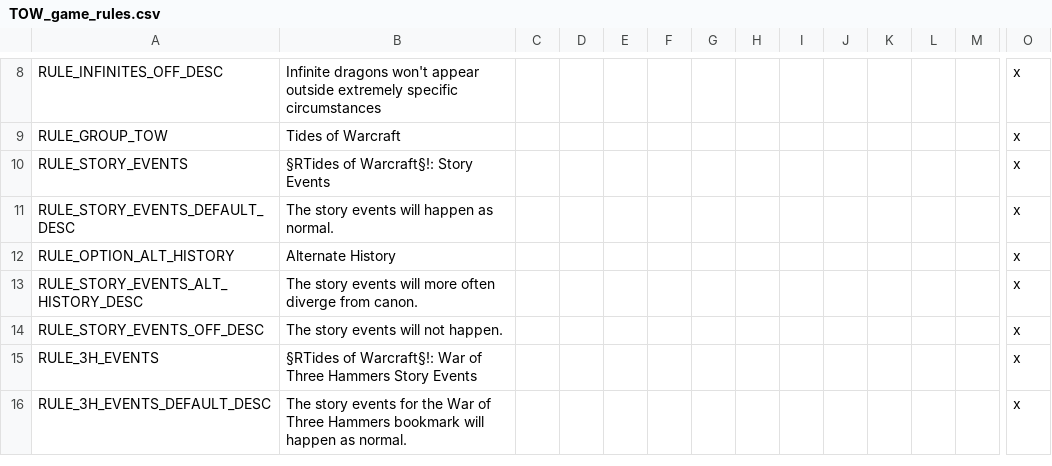
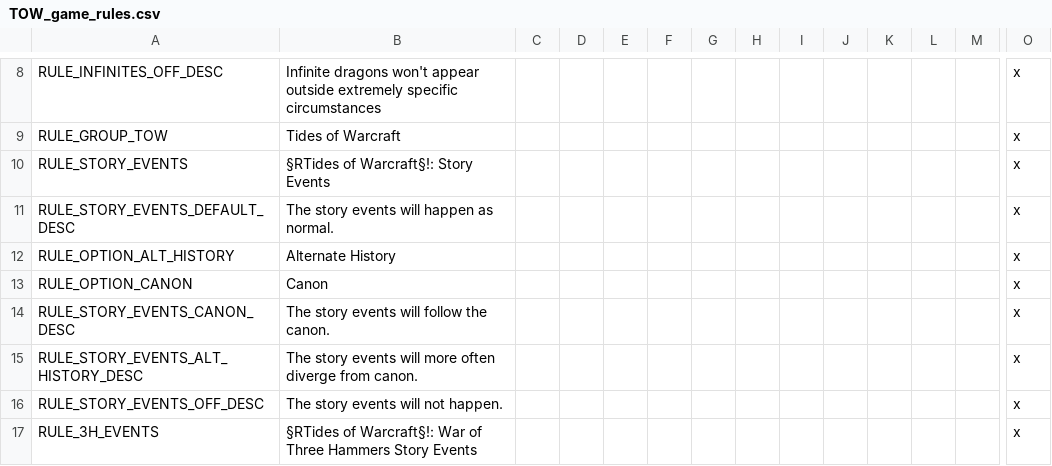
Before and after one commit to blackdragonTOW/Tides-of-Warcraft, a CSV file: localisation/TOW_game_rules.csv, drawn as a sheet; only a part is shown, gaps mark what is left out; the shorter side is filled out with more unchanged rows; rows hold the shown columns only; the diff names each change by its address in the sheet, - before the commit and + after, or states it on an @@ line.

Commit message:
Updated first war events Added troops for stormwind in some options Now using story event game rules

```diff
--- a/localisation/TOW_game_rules.csv
+++ b/localisation/TOW_game_rules.csv
+row 13: RULE_OPTION_CANON | Canon |  |  |  |  |  |  |  |  |  |  |  | x
+row 14: RULE_STORY_EVENTS_CANON_DESC | The story events will follow the canon. |  |  |  |  |  |  |  |  |  |  |  | x
```
Also changed, not shown: localisation/TOW_event_modifiers.csv, localisation/TOW_first_war_events.csv, 5 other files.
